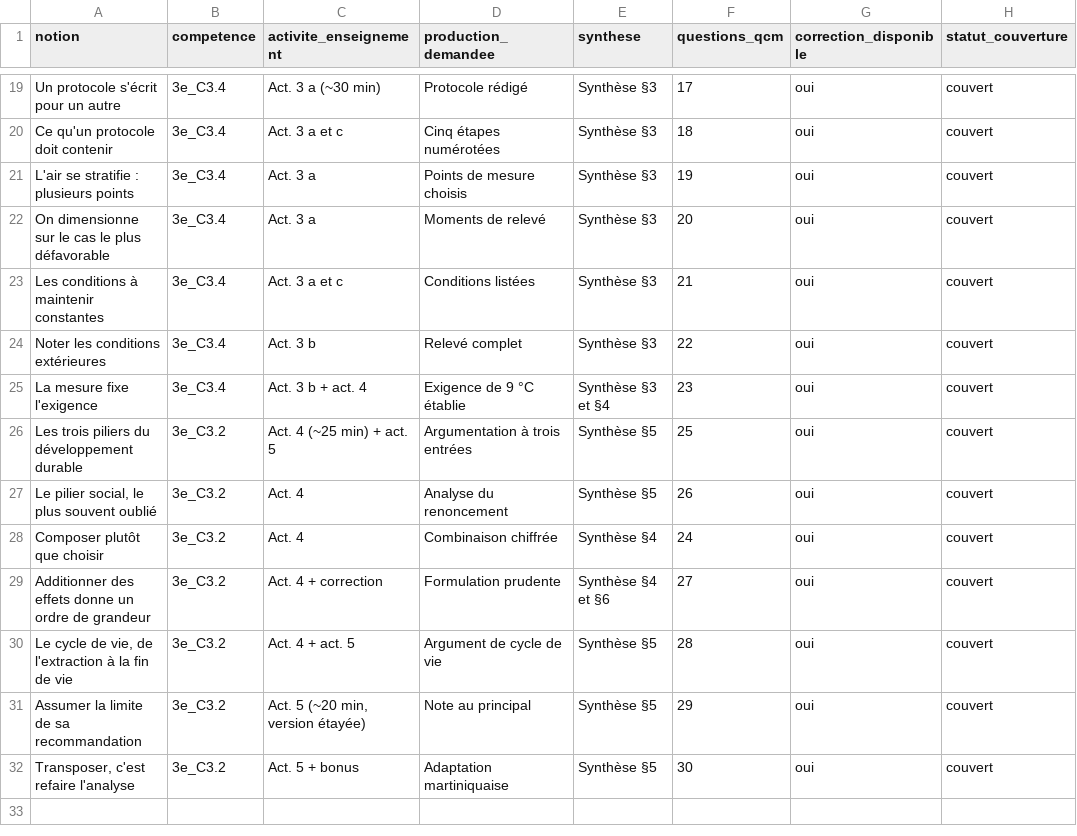
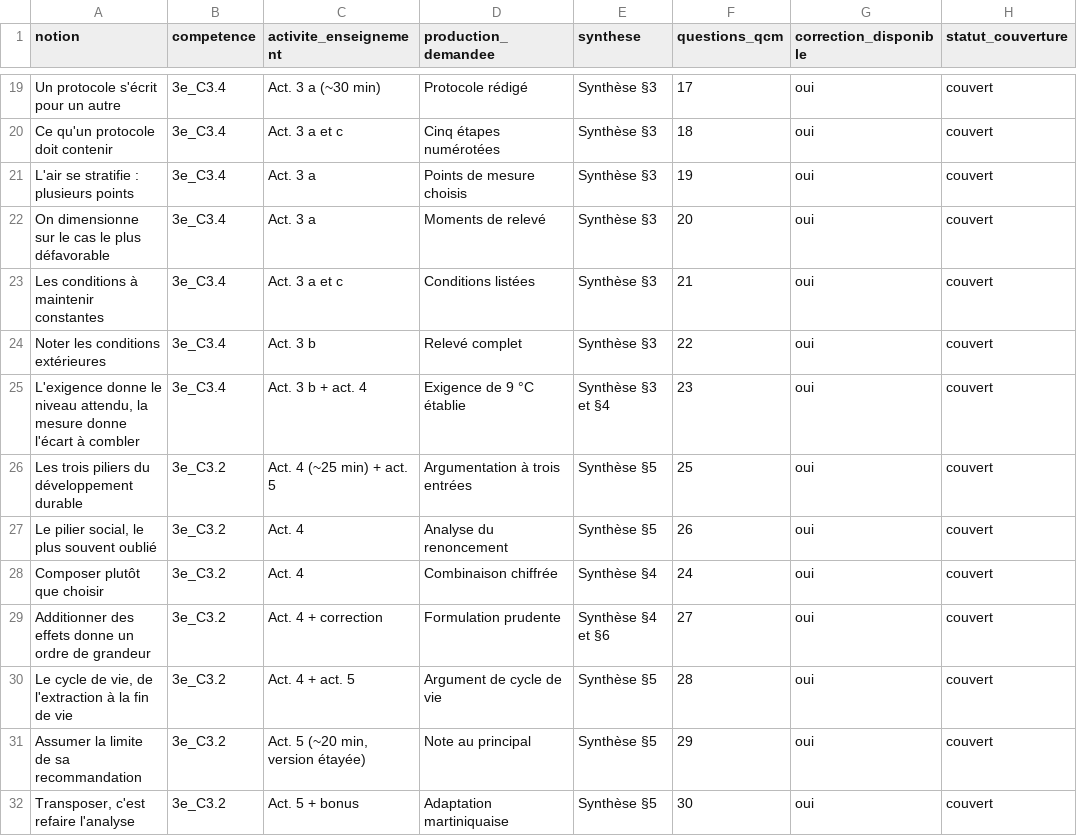
Before and after one commit to PLL-process/en-ligne-pour-le-cycle-4, a CSV file: theme-1-objets-systemes-usages-interactions/C3-caracteriser-et-choisir-un-objet-ou-un/3e/3e_C3.1/matrice_couverture_3e_C3.1-C3.4.csv, drawn as a sheet; only a part is shown, gaps mark what is left out.

```diff
--- a/theme-1-objets-systemes-usages-interactions/C3-caracteriser-et-choisir-un-objet-ou-un/3e/3e_C3.1/matrice_couverture_3e_C3.1-C3.4.csv
+++ b/theme-1-objets-systemes-usages-interactions/C3-caracteriser-et-choisir-un-objet-ou-un/3e/3e_C3.1/matrice_couverture_3e_C3.1-C3.4.csv
@@ -24,3 +24,3 @@ Les conditions à maintenir constantes;3e_C3.4;Act. 3 a et c;Conditions listées
 Noter les conditions extérieures;3e_C3.4;Act. 3 b;Relevé complet;Synthèse §3;22;oui;couvert
-La mesure fixe l'exigence;3e_C3.4;Act. 3 b + act. 4;Exigence de 9 °C établie;Synthèse §3 et §4;23;oui;couvert
+L'exigence donne le niveau attendu, la mesure donne l'écart à combler;3e_C3.4;Act. 3 b + act. 4;Exigence de 9 °C établie;Synthèse §3 et §4;23;oui;couvert
 Les trois piliers du développement durable;3e_C3.2;Act. 4 (~25 min) + act. 5;Argumentation à trois entrées;Synthèse §5;25;oui;couvert
```
Also changed, not shown: 27 other files.
